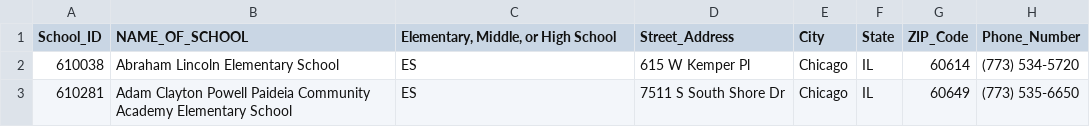
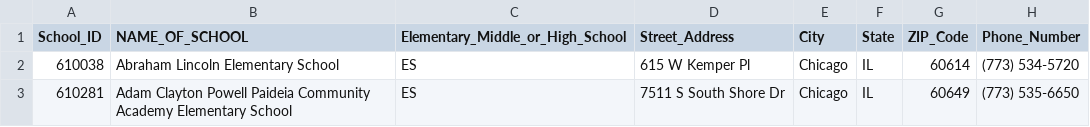
Before and after one commit to flavioaguirre/final_project_SQL_IBM, a CSV file: ChicagoPublicSchools.csv, drawn as a sheet; only a part is shown; the diff names each change by its address in the sheet, - before the commit and + after, or states it on an @@ line.

```diff
--- a/ChicagoPublicSchools.csv
+++ b/ChicagoPublicSchools.csv
-C1: Elementary, Middle, or High School
+C1: Elementary_Middle_or_High_School
```
Also changed, not shown: 2 other files.
